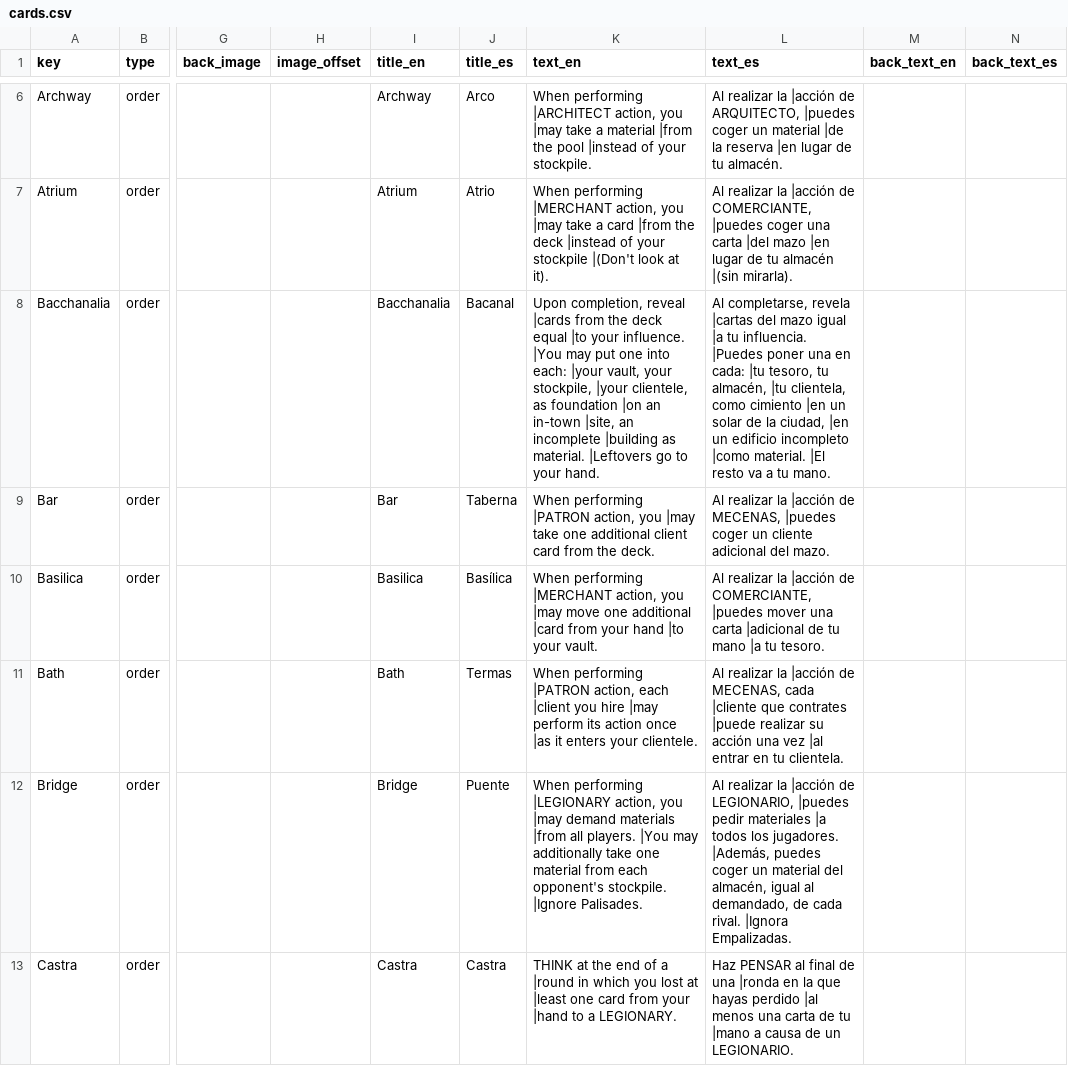
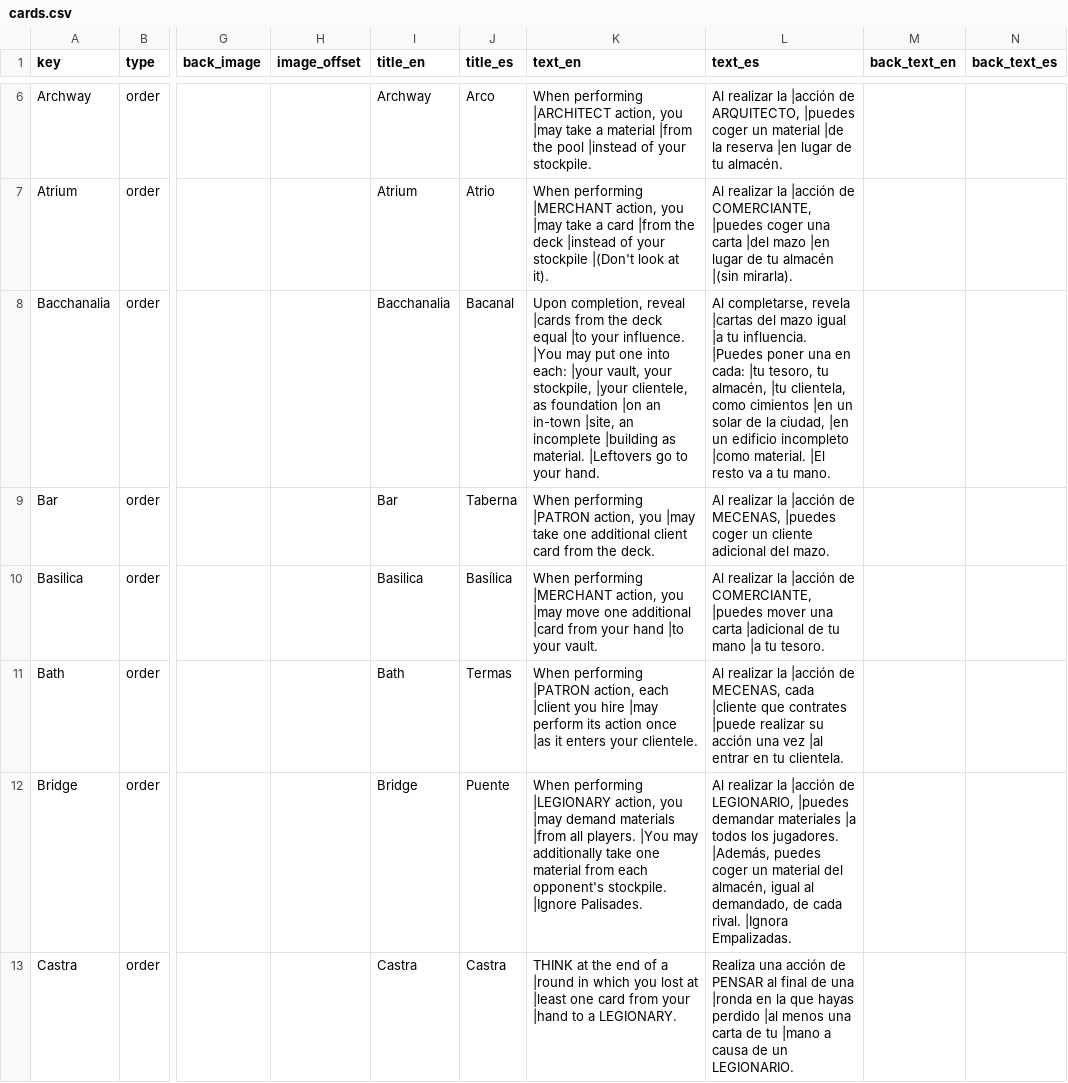
Before and after one commit to xerman5/Gloria_a_Roma_espanol, a CSV file: data/cards.csv, drawn as a sheet; only a part is shown, gaps mark what is left out; the diff covers the shown part only; the diff names each change by its address in the sheet, - before the commit and + after, or states it on an @@ line.

```diff
--- a/data/cards.csv
+++ b/data/cards.csv
-L8 (text_es): …clientela, como cimiento |en un…
+L8 (text_es): …clientela, como cimientos |en un…
-L12 (text_es): …LEGIONARIO, |puedes pedir materiales |a…
+L12 (text_es): …LEGIONARIO, |puedes demandar materiales |a…
-L13 (text_es): Haz PENSAR al…
+L13 (text_es): Realiza una acción de PENSAR al…
```
Also changed, not shown: 11 edited cells elsewhere in this file.
